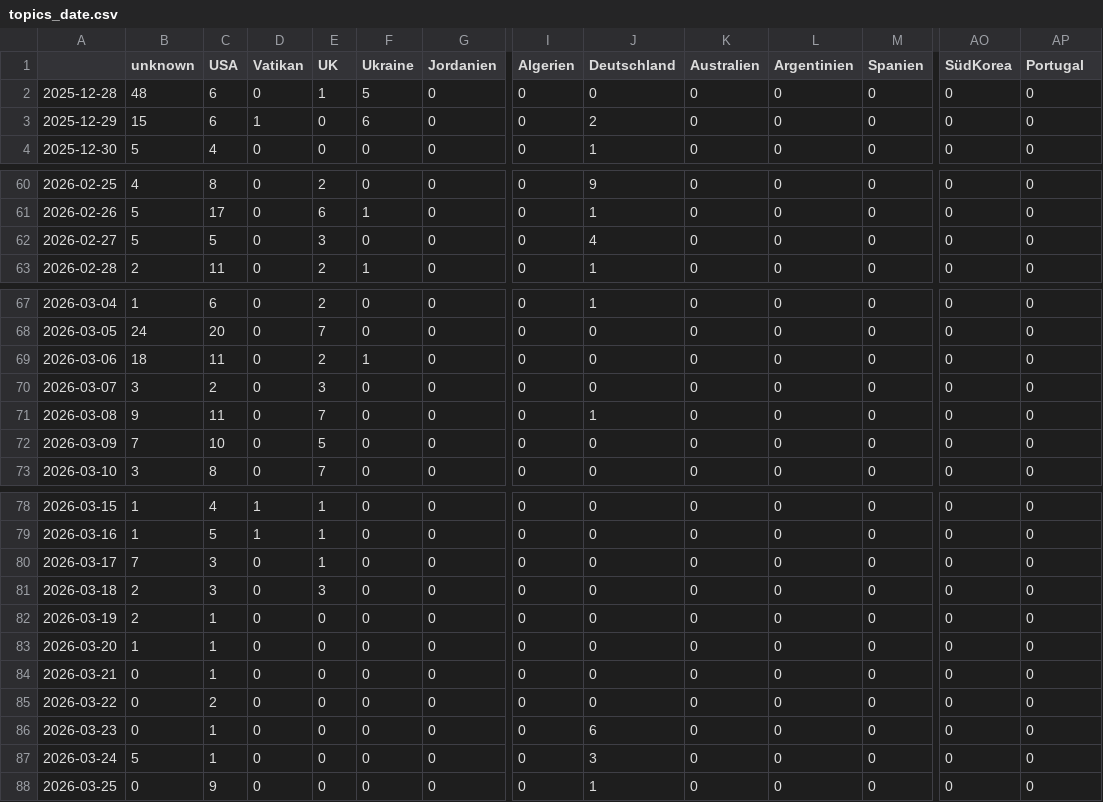
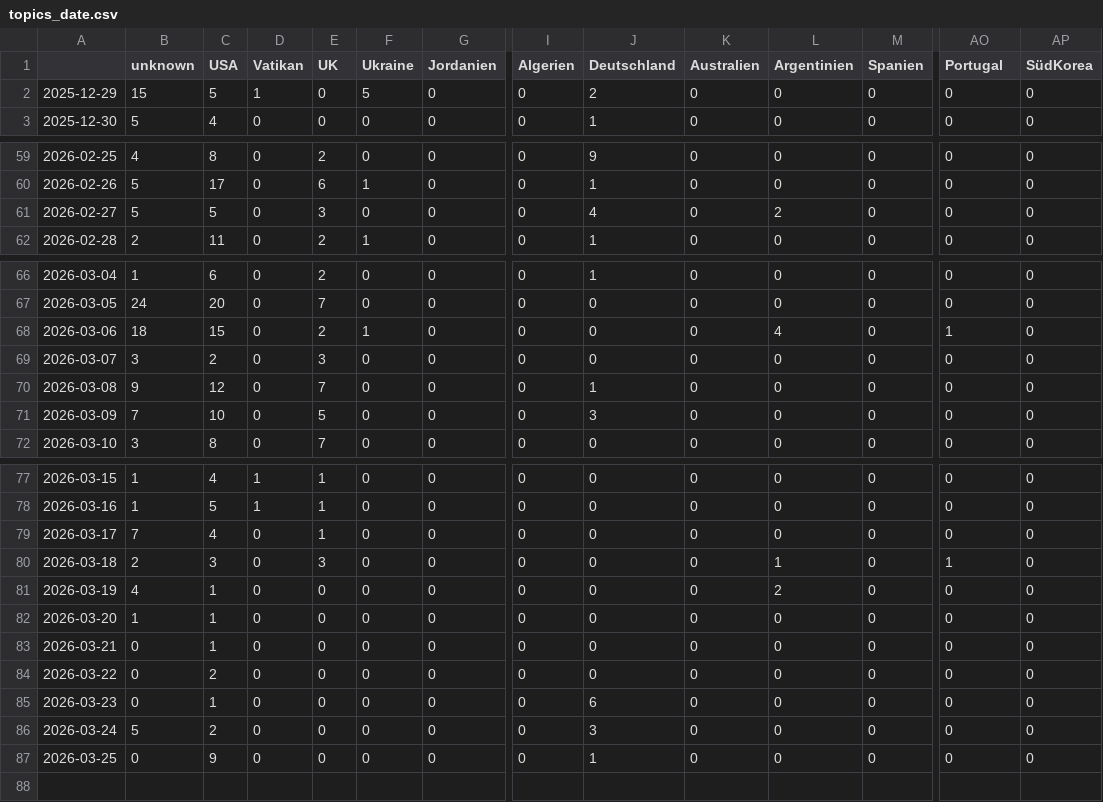
Before and after one commit to JoPhi24-news/leuteFluesterer, a CSV file: csv/topics_date.csv, drawn as a sheet; only a part is shown, gaps mark what is left out; removed rows and columns are numbered as before the commit, all else as after; rows hold the shown columns only; the diff names each change by its address in the sheet, - before the commit and + after, or states it on an @@ line.

```diff
--- a/csv/topics_date.csv
+++ b/csv/topics_date.csv
-AO1: SüdKorea
+AO1: Portugal
-AP1: Portugal
+AP1: SüdKorea
-row 2: 2025-12-28 | 48 | 6 | 0 | 1 | 5 | 0 | 0 | 0 | 0 | 0 | 0 | 0 | 0
-C2 (USA): 6
+C2 (USA): 5
-F2 (Ukraine): 6
+F2 (Ukraine): 5
-L61 (Argentinien): 0
+L61 (Argentinien): 2
-C68 (USA): 11
+C68 (USA): 15
-L68 (Argentinien): 0
+L68 (Argentinien): 4
-AO68 (Portugal): 0
+AO68 (Portugal): 1
-C70 (USA): 11
+C70 (USA): 12
-J71 (Deutschland): 0
+J71 (Deutschland): 3
-C79 (USA): 3
+C79 (USA): 4
-L80 (Argentinien): 0
+L80 (Argentinien): 1
-AO80 (Portugal): 0
+AO80 (Portugal): 1
-B81 (unknown): 2
+B81 (unknown): 4
-L81 (Argentinien): 0
+L81 (Argentinien): 2
-C86 (USA): 1
+C86 (USA): 2
```
Also changed, not shown: 4 other files.
